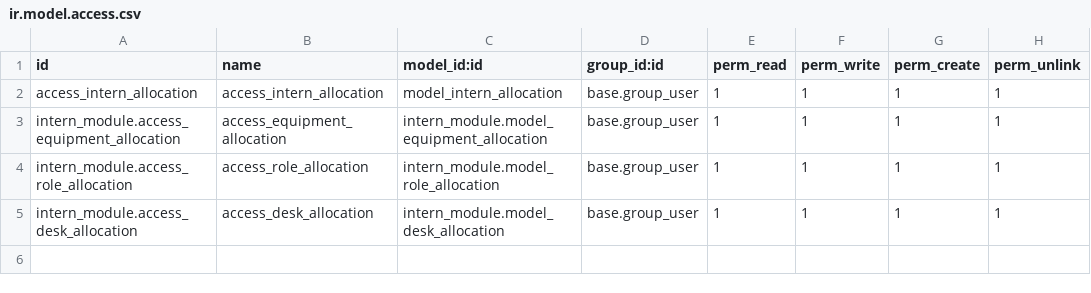
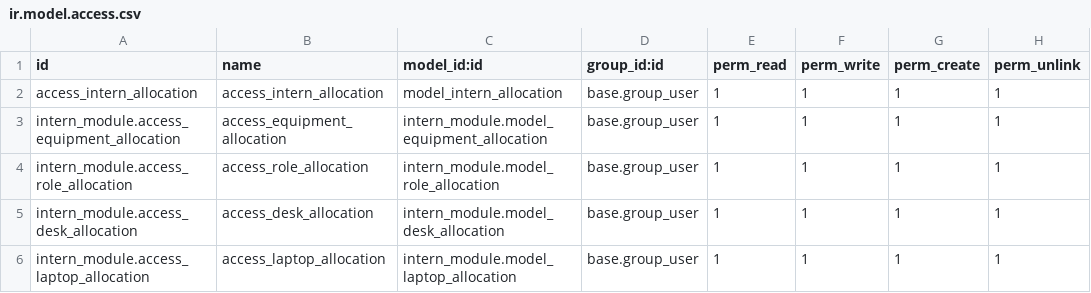
Before and after one commit to dhrs-odoo/dhrs-intern-allocation, a CSV file: intern_module_task/intern_module/security/ir.model.access.csv, drawn as a sheet.

```diff
--- a/intern_module_task/intern_module/security/ir.model.access.csv
+++ b/intern_module_task/intern_module/security/ir.model.access.csv
@@ -5 +5,2 @@ intern_module.access_role_allocation,access_role_allocation,intern_module.model_
 intern_module.access_desk_allocation,access_desk_allocation,intern_module.model_desk_allocation,base.group_user,1,1,1,1
+intern_module.access_laptop_allocation,access_laptop_allocation,intern_module.model_laptop_allocation,base.group_user,1,1,1,1
```
Also changed, not shown: 16 other files.
